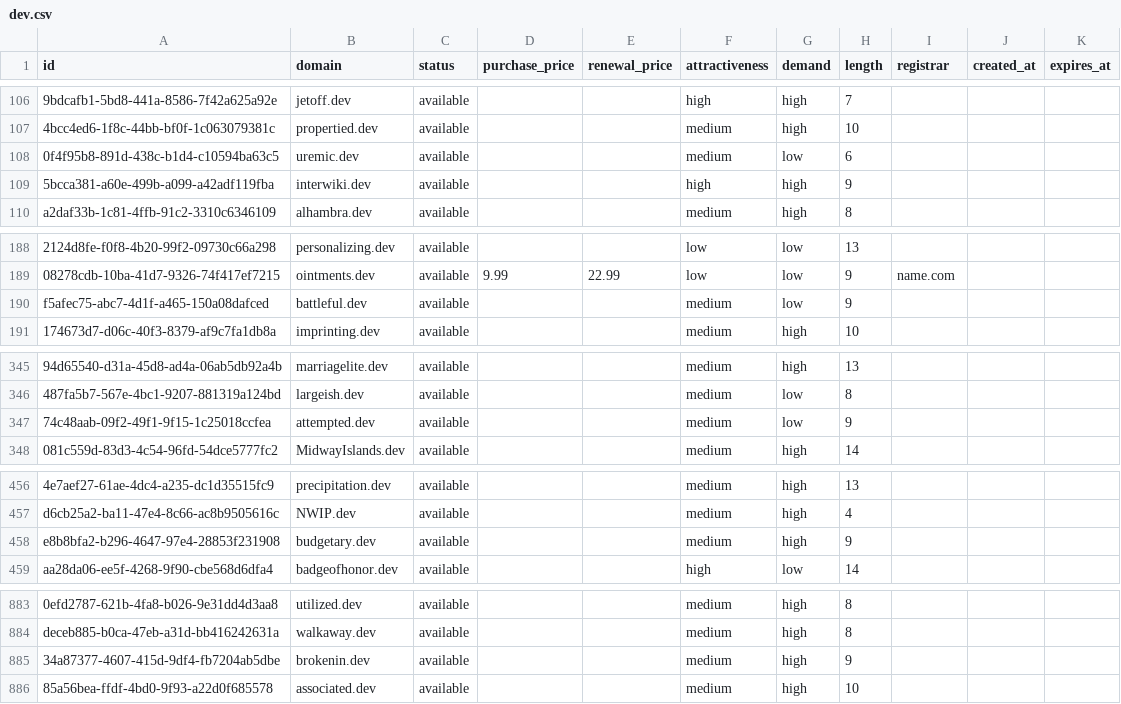
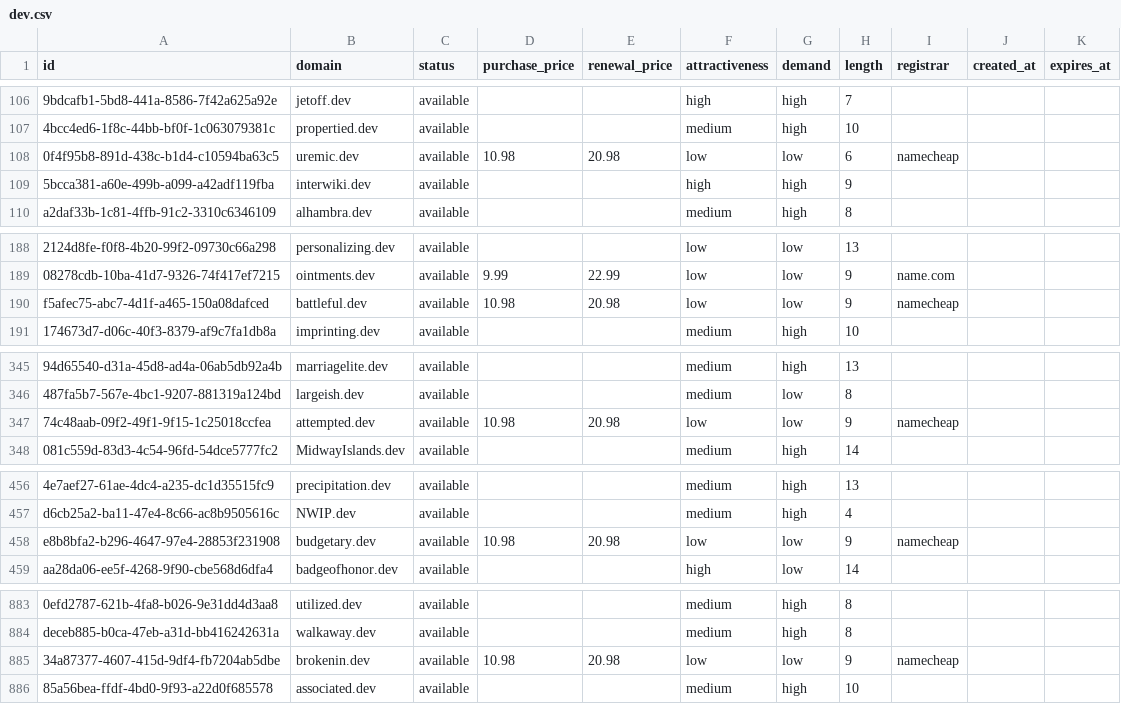
Before and after one commit to UniqueDomains/dev-oneword-domains, a CSV file: dev.csv, drawn as a sheet; only a part is shown, gaps mark what is left out; the diff covers the shown part only; the diff names each change by its address in the sheet, - before the commit and + after, or states it on an @@ line.

Commit message:
Domains update

```diff
--- a/dev.csv
+++ b/dev.csv
-D108 (purchase_price): (empty)
+D108 (purchase_price): 10.98
-E108 (renewal_price): (empty)
+E108 (renewal_price): 20.98
-F108 (attractiveness): medium
+F108 (attractiveness): low
-I108 (registrar): (empty)
+I108 (registrar): namecheap
-D190 (purchase_price): (empty)
+D190 (purchase_price): 10.98
-E190 (renewal_price): (empty)
+E190 (renewal_price): 20.98
-F190 (attractiveness): medium
+F190 (attractiveness): low
-I190 (registrar): (empty)
+I190 (registrar): namecheap
-D347 (purchase_price): (empty)
+D347 (purchase_price): 10.98
-E347 (renewal_price): (empty)
+E347 (renewal_price): 20.98
-F347 (attractiveness): medium
+F347 (attractiveness): low
-I347 (registrar): (empty)
+I347 (registrar): namecheap
-D458 (purchase_price): (empty)
+D458 (purchase_price): 10.98
-E458 (renewal_price): (empty)
+E458 (renewal_price): 20.98
-F458 (attractiveness): medium
+F458 (attractiveness): low
-G458 (demand): high
+G458 (demand): low
-I458 (registrar): (empty)
+I458 (registrar): namecheap
-D885 (purchase_price): (empty)
+D885 (purchase_price): 10.98
-E885 (renewal_price): (empty)
+E885 (renewal_price): 20.98
-F885 (attractiveness): medium
+F885 (attractiveness): low
-G885 (demand): high
+G885 (demand): low
-I885 (registrar): (empty)
+I885 (registrar): namecheap
```
Also changed, not shown: 8 edited cells elsewhere in this file, 4 other files.
